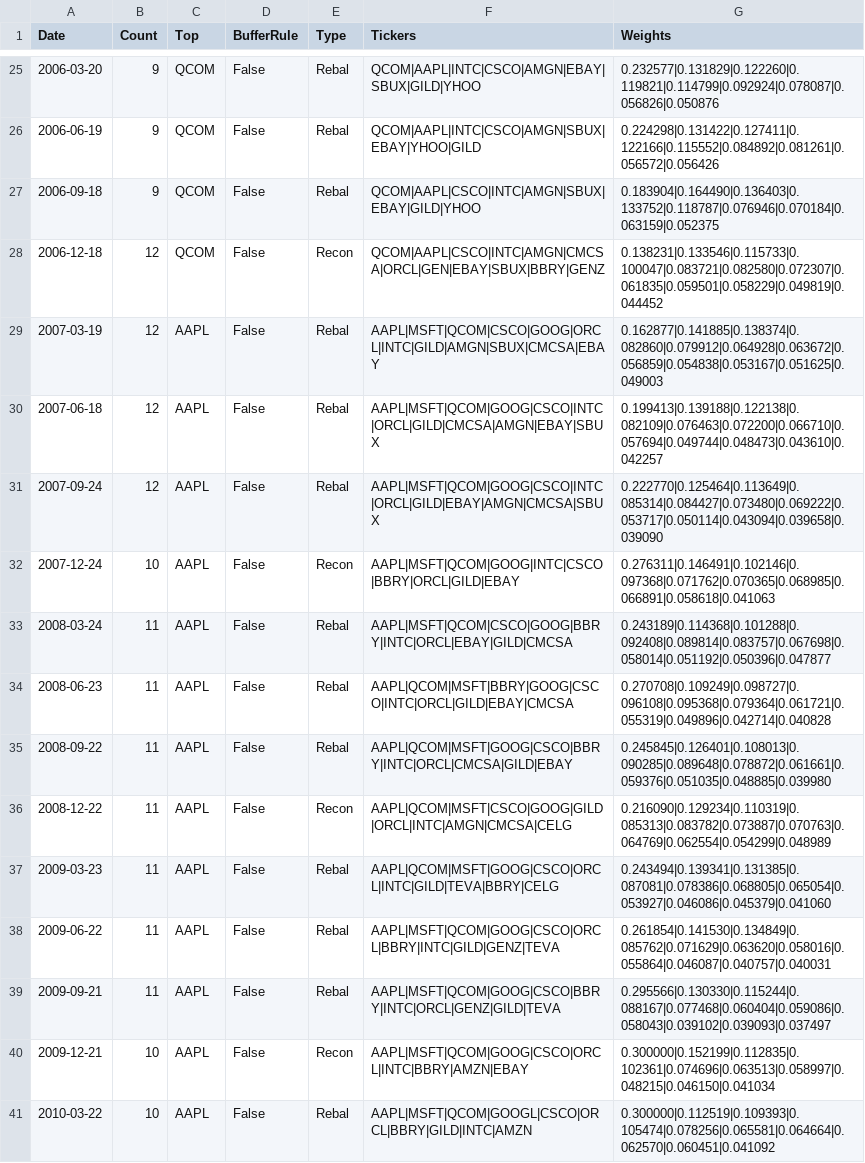
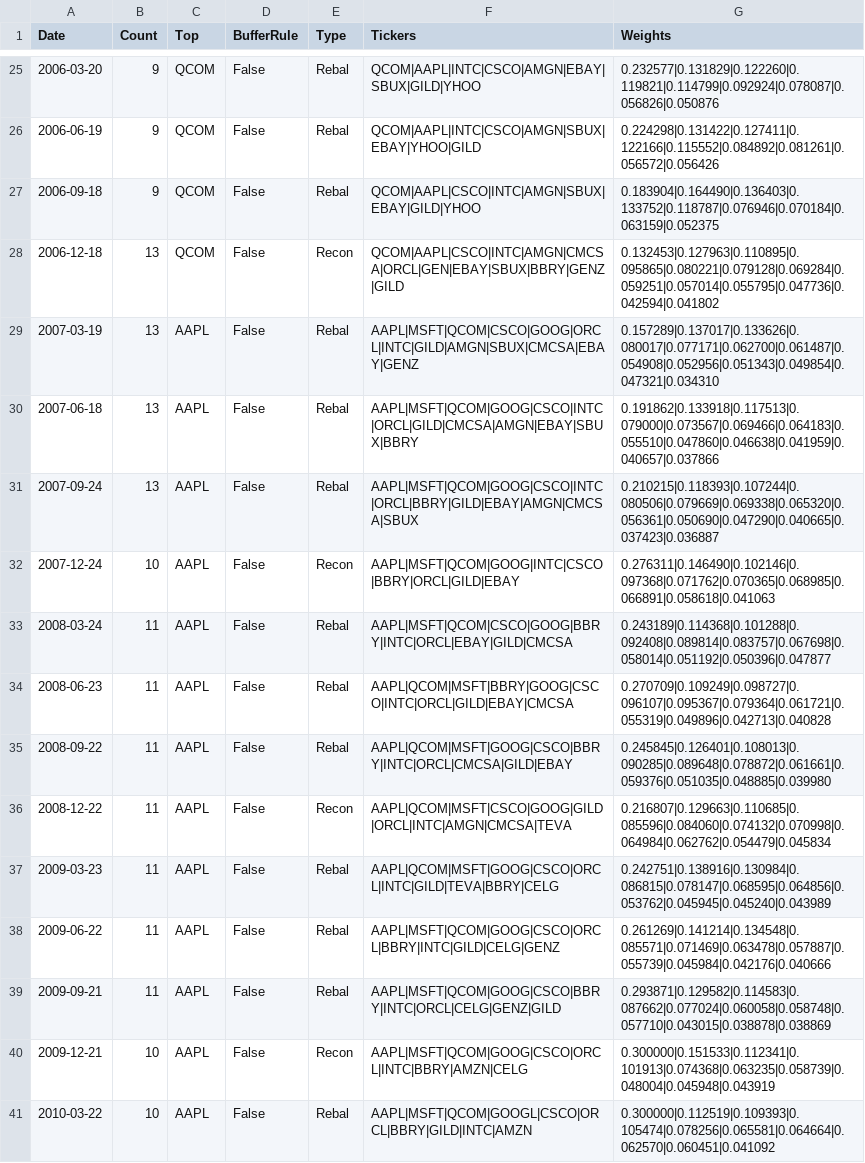
Before and after one commit to Acelogic/Testfol-MarginStresser, a CSV file: data/ndx_simulation/data/results/ndx_mega2_constituents.csv, drawn as a sheet; only a part is shown, gaps mark what is left out; the diff covers the shown part only.

```diff
--- a/data/ndx_simulation/data/results/ndx_mega2_constituents.csv
+++ b/data/ndx_simulation/data/results/ndx_mega2_constituents.csv
@@ -27,15 +27,15 @@ Date,Count,Top,BufferRule,Type,Tickers,Weights
 2006-09-18,9,QCOM,False,Rebal,QCOM|AAPL|CSCO|INTC|AMGN|SBUX|EBAY|GILD|YHOO,0.183904|0.164490|0.136403|0.133752|0.118787|0.076946|0.070184|0.063159|0.052375
-2006-12-18,12,QCOM,False,Recon,QCOM|AAPL|CSCO|INTC|AMGN|CMCSA|ORCL|GEN|EBAY|SBUX|BBRY|GENZ,0.138231|0.133546|0.115733|0.100047|0.083721|0.082580|0.072307|0.061835|0.059501|0.058229|0.049819|0.044452
-2007-03-19,12,AAPL,False,Rebal,AAPL|MSFT|QCOM|CSCO|GOOG|ORCL|INTC|GILD|AMGN|SBUX|CMCSA|EBAY,0.162877|0.141885|0.138374|0.082860|0.079912|0.064928|0.063672|0.056859|0.054838|0.053167|0.051625|0.049003
-2007-06-18,12,AAPL,False,Rebal,AAPL|MSFT|QCOM|GOOG|CSCO|INTC|ORCL|GILD|CMCSA|AMGN|EBAY|SBUX,0.199413|0.139188|0.122138|0.082109|0.076463|0.072200|0.066710|0.057694|0.049744|0.048473|0.043610|0.042257
-2007-09-24,12,AAPL,False,Rebal,AAPL|MSFT|QCOM|GOOG|CSCO|INTC|ORCL|GILD|EBAY|AMGN|CMCSA|SBUX,0.222770|0.125464|0.113649|0.085314|0.084427|0.073480|0.069222|0.053717|0.050114|0.043094|0.039658|0.039090
-2007-12-24,10,AAPL,False,Recon,AAPL|MSFT|QCOM|GOOG|INTC|CSCO|BBRY|ORCL|GILD|EBAY,0.276311|0.146491|0.102146|0.097368|0.071762|0.070365|0.068985|0.066891|0.058618|0.041063
+2006-12-18,13,QCOM,False,Recon,QCOM|AAPL|CSCO|INTC|AMGN|CMCSA|ORCL|GEN|EBAY|SBUX|BBRY|GENZ|GILD,0.132453|0.127963|0.110895|0.095865|0.080221|0.079128|0.069284|0.059251|0.057014|0.055795|0.047736|0.042594|0.041802
+2007-03-19,13,AAPL,False,Rebal,AAPL|MSFT|QCOM|CSCO|GOOG|ORCL|INTC|GILD|AMGN|SBUX|CMCSA|EBAY|GENZ,0.157289|0.137017|0.133626|0.080017|0.077171|0.062700|0.061487|0.054908|0.052956|0.051343|0.049854|0.047321|0.034310
+2007-06-18,13,AAPL,False,Rebal,AAPL|MSFT|QCOM|GOOG|CSCO|INTC|ORCL|GILD|CMCSA|AMGN|EBAY|SBUX|BBRY,0.191862|0.133918|0.117513|0.079000|0.073567|0.069466|0.064183|0.055510|0.047860|0.046638|0.041959|0.040657|0.037866
+2007-09-24,13,AAPL,False,Rebal,AAPL|MSFT|QCOM|GOOG|CSCO|INTC|ORCL|BBRY|GILD|EBAY|AMGN|CMCSA|SBUX,0.210215|0.118393|0.107244|0.080506|0.079669|0.069338|0.065320|0.056361|0.050690|0.047290|0.040665|0.037423|0.036887
+2007-12-24,10,AAPL,False,Recon,AAPL|MSFT|QCOM|GOOG|INTC|CSCO|BBRY|ORCL|GILD|EBAY,0.276311|0.146490|0.102146|0.097368|0.071762|0.070365|0.068985|0.066891|0.058618|0.041063
 2008-03-24,11,AAPL,False,Rebal,AAPL|MSFT|QCOM|CSCO|GOOG|BBRY|INTC|ORCL|EBAY|GILD|CMCSA,0.243189|0.114368|0.101288|0.092408|0.089814|0.083757|0.067698|0.058014|0.051192|0.050396|0.047877
-2008-06-23,11,AAPL,False,Rebal,AAPL|QCOM|MSFT|BBRY|GOOG|CSCO|INTC|ORCL|GILD|EBAY|CMCSA,0.270708|0.109249|0.098727|0.096108|0.095368|0.079364|0.061721|0.055319|0.049896|0.042714|0.040828
+2008-06-23,11,AAPL,False,Rebal,AAPL|QCOM|MSFT|BBRY|GOOG|CSCO|INTC|ORCL|GILD|EBAY|CMCSA,0.270709|0.109249|0.098727|0.096107|0.095367|0.079364|0.061721|0.055319|0.049896|0.042713|0.040828
 2008-09-22,11,AAPL,False,Rebal,AAPL|QCOM|MSFT|GOOG|CSCO|BBRY|INTC|ORCL|CMCSA|GILD|EBAY,0.245845|0.126401|0.108013|0.090285|0.089648|0.078872|0.061661|0.059376|0.051035|0.048885|0.039980
-2008-12-22,11,AAPL,False,Recon,AAPL|QCOM|MSFT|CSCO|GOOG|GILD|ORCL|INTC|AMGN|CMCSA|CELG,0.216090|0.129234|0.110319|0.085313|0.083782|0.073887|0.070763|0.064769|0.062554|0.054299|0.048989
-2009-03-23,11,AAPL,False,Rebal,AAPL|QCOM|MSFT|GOOG|CSCO|ORCL|INTC|GILD|TEVA|BBRY|CELG,0.243494|0.139341|0.131385|0.087081|0.078386|0.068805|0.065054|0.053927|0.046086|0.045379|0.041060
-2009-06-22,11,AAPL,False,Rebal,AAPL|MSFT|QCOM|GOOG|CSCO|ORCL|BBRY|INTC|GILD|GENZ|TEVA,0.261854|0.141530|0.134849|0.085762|0.071629|0.063620|0.058016|0.055864|0.046087|0.040757|0.040031
-2009-09-21,11,AAPL,False,Rebal,AAPL|MSFT|QCOM|GOOG|CSCO|BBRY|INTC|ORCL|GENZ|GILD|TEVA,0.295566|0.130330|0.115244|0.088167|0.077468|0.060404|0.059086|0.058043|0.039102|0.039093|0.037497
-2009-12-21,10,AAPL,False,Recon,AAPL|MSFT|QCOM|GOOG|CSCO|ORCL|INTC|BBRY|AMZN|EBAY,0.300000|0.152199|0.112835|0.102361|0.074696|0.063513|0.058997|0.048215|0.046150|0.041034
+2008-12-22,11,AAPL,False,Recon,AAPL|QCOM|MSFT|CSCO|GOOG|GILD|ORCL|INTC|AMGN|CMCSA|TEVA,0.216807|0.129663|0.110685|0.085596|0.084060|0.074132|0.070998|0.064984|0.062762|0.054479|0.045834
+2009-03-23,11,AAPL,False,Rebal,AAPL|QCOM|MSFT|GOOG|CSCO|ORCL|INTC|GILD|TEVA|BBRY|CELG,0.242751|0.138916|0.130984|0.086815|0.078147|0.068595|0.064856|0.053762|0.045945|0.045240|0.043989
+2009-06-22,11,AAPL,False,Rebal,AAPL|MSFT|QCOM|GOOG|CSCO|ORCL|BBRY|INTC|GILD|CELG|GENZ,0.261269|0.141214|0.134548|0.085571|0.071469|0.063478|0.057887|0.055739|0.045984|0.042176|0.040666
+2009-09-21,11,AAPL,False,Rebal,AAPL|MSFT|QCOM|GOOG|CSCO|BBRY|INTC|ORCL|CELG|GENZ|GILD,0.293871|0.129582|0.114583|0.087662|0.077024|0.060058|0.058748|0.057710|0.043015|0.038878|0.038869
+2009-12-21,10,AAPL,False,Recon,AAPL|MSFT|QCOM|GOOG|CSCO|ORCL|INTC|BBRY|AMZN|CELG,0.300000|0.151533|0.112341|0.101913|0.074368|0.063235|0.058739|0.048004|0.045948|0.043919
 2010-03-22,10,AAPL,False,Rebal,AAPL|MSFT|QCOM|GOOGL|CSCO|ORCL|BBRY|GILD|INTC|AMZN,0.300000|0.112519|0.109393|0.105474|0.078256|0.065581|0.064664|0.062570|0.060451|0.041092
```
Also changed, not shown: 31 edited cells elsewhere in this file, data/NDX30SIM.csv, data/NDXMEGA2SIM.csv, 19 other files.
